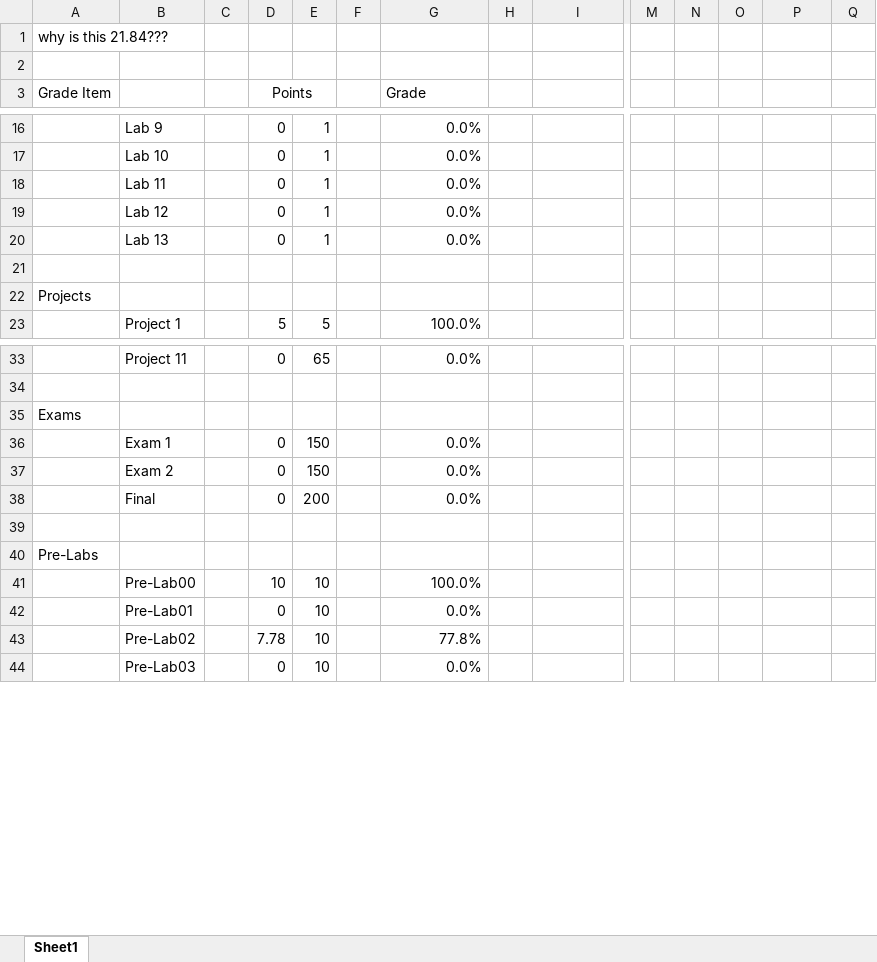
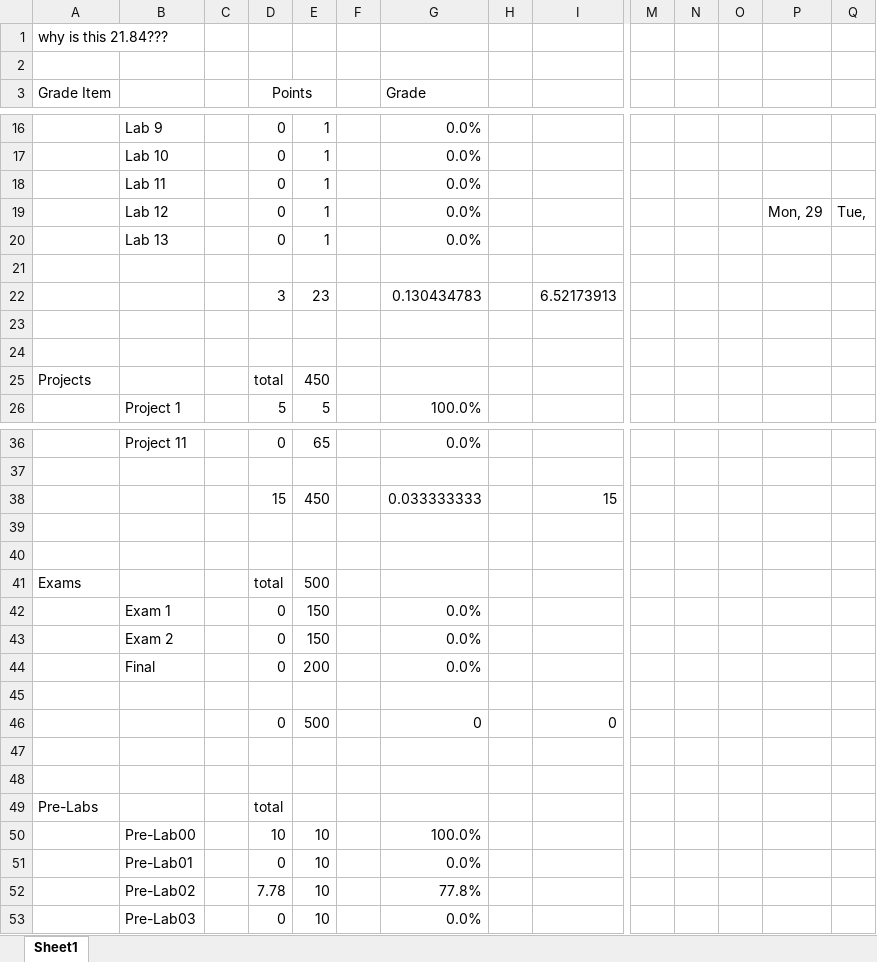
Before and after one commit to dcrisp2/SPRING2018, an Excel workbook: CSE232/grade.xlsx, sheet Sheet1, drawn as a sheet; only a part is shown, gaps mark what is left out; values as stored, in another font and other column widths than the file's, no borders; addresses are those after the commit; rows hold the shown columns only; the diff covers the shown part only; the diff names each change by its address in the sheet, - before the commit and + after, or states it on an @@ line.

```diff
--- a/CSE232/grade.xlsx (sheet Sheet1)
+++ b/CSE232/grade.xlsx (sheet Sheet1)
-P19: (empty)
+P19: Mon, 29
-Q19: (empty)
+Q19: Tue,
+row 22:  |  |  | 3 | 23 |  | 0.130434783 |  | 6.52173913
+row 23: (empty)
+row 24: (empty)
-D25 (Points): (empty)
+D25 (Points): total
-E25: (empty)
+E25: 450
+row 38:  |  |  | 15 | 450 |  | 0.033333333 |  | 15
+row 39: (empty)
+row 40: (empty)
-D41 (Points): (empty)
+D41 (Points): total
-E41: (empty)
+E41: 500
+row 46:  |  |  | 0 | 500 |  | 0 |  | 0
+row 47: (empty)
+row 48: (empty)
-D49 (Points): (empty)
+D49 (Points): total
```
Also changed, not shown: 7 added rows, 1 removed row and 2 edited cells elsewhere in this sheet, formulas that keep their value, 1 other file.
